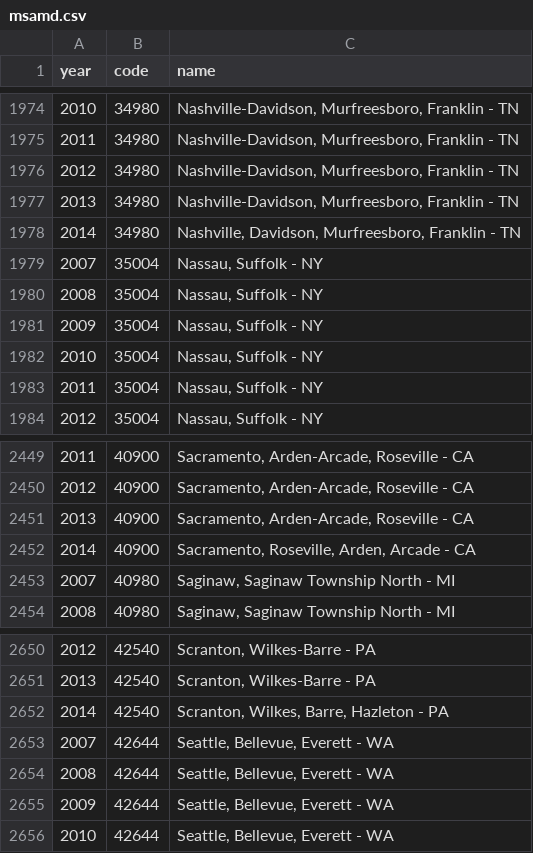
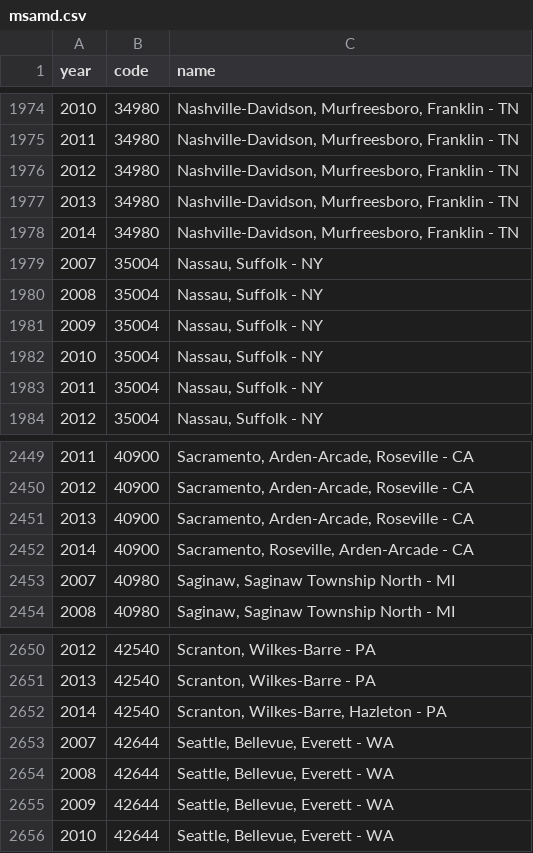
Before and after one commit to m3brown/api, a CSV file: resources/datasets/hmda/code_sheets/msamd.csv, drawn as a sheet; only a part is shown, gaps mark what is left out.

Commit message:
Apply double-dash changes to new year

```diff
--- a/resources/datasets/hmda/code_sheets/msamd.csv
+++ b/resources/datasets/hmda/code_sheets/msamd.csv
@@ -1977,3 +1977,3 @@ year,code,name
 2013,34980,"Nashville-Davidson, Murfreesboro, Franklin - TN"
-2014,34980,"Nashville, Davidson, Murfreesboro, Franklin - TN"
+2014,34980,"Nashville-Davidson, Murfreesboro, Franklin - TN"
 2007,35004,"Nassau, Suffolk - NY"
@@ -2451,3 +2451,3 @@ year,code,name
 2013,40900,"Sacramento, Arden-Arcade, Roseville - CA"
-2014,40900,"Sacramento, Roseville, Arden, Arcade - CA"
+2014,40900,"Sacramento, Roseville, Arden-Arcade - CA"
 2007,40980,"Saginaw, Saginaw Township North - MI"
@@ -2651,3 +2651,3 @@ year,code,name
 2013,42540,"Scranton, Wilkes-Barre - PA"
-2014,42540,"Scranton, Wilkes, Barre, Hazleton - PA"
+2014,42540,"Scranton, Wilkes-Barre, Hazleton - PA"
 2007,42644,"Seattle, Bellevue, Everett - WA"
```
